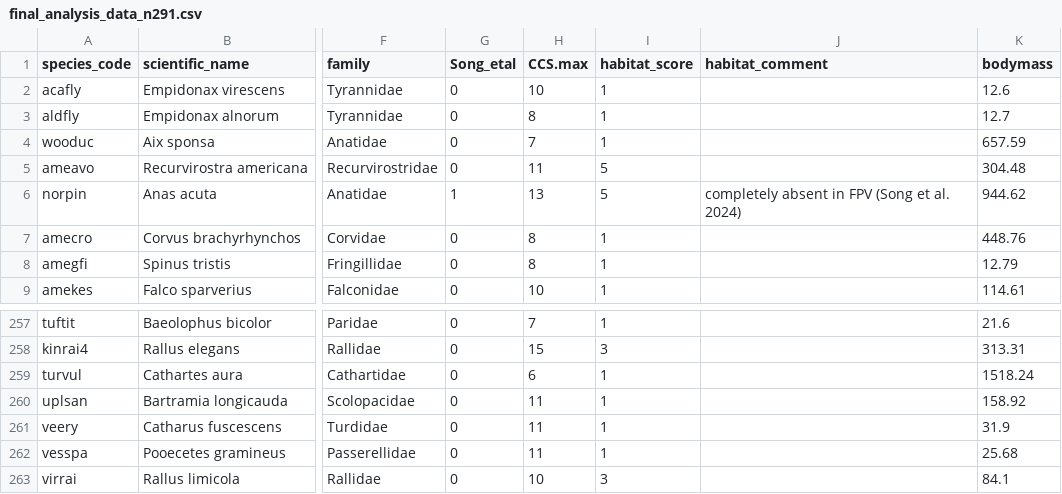
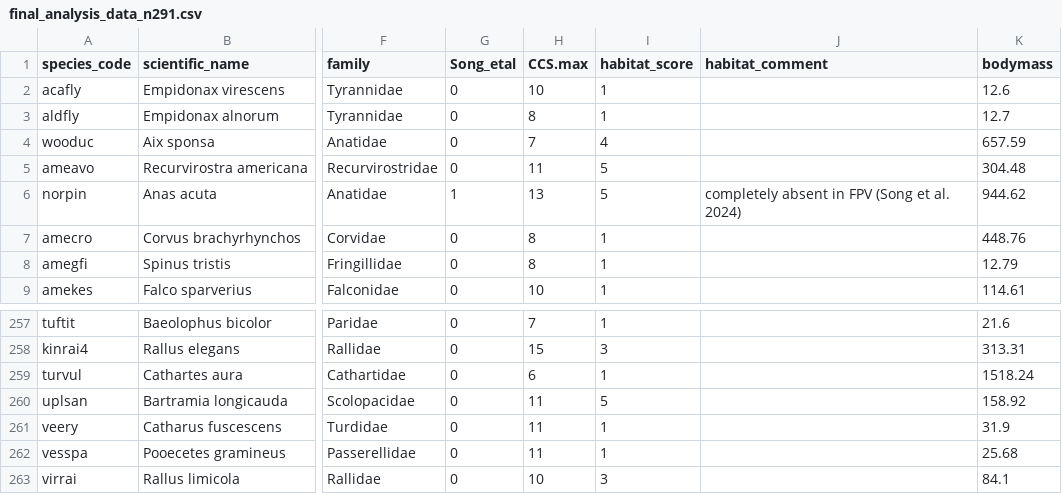
Before and after one commit to adbinley/floating_solar, a CSV file: data_outputs/final_analysis_data_n291.csv, drawn as a sheet; only a part is shown, gaps mark what is left out; the diff names each change by its address in the sheet, - before the commit and + after, or states it on an @@ line.

Commit message:
Update final_analysis_data_n291.csv

```diff
--- a/data_outputs/final_analysis_data_n291.csv
+++ b/data_outputs/final_analysis_data_n291.csv
-I4 (habitat_score): 1
+I4 (habitat_score): 4
-I260 (habitat_score): 1
+I260 (habitat_score): 5
```
